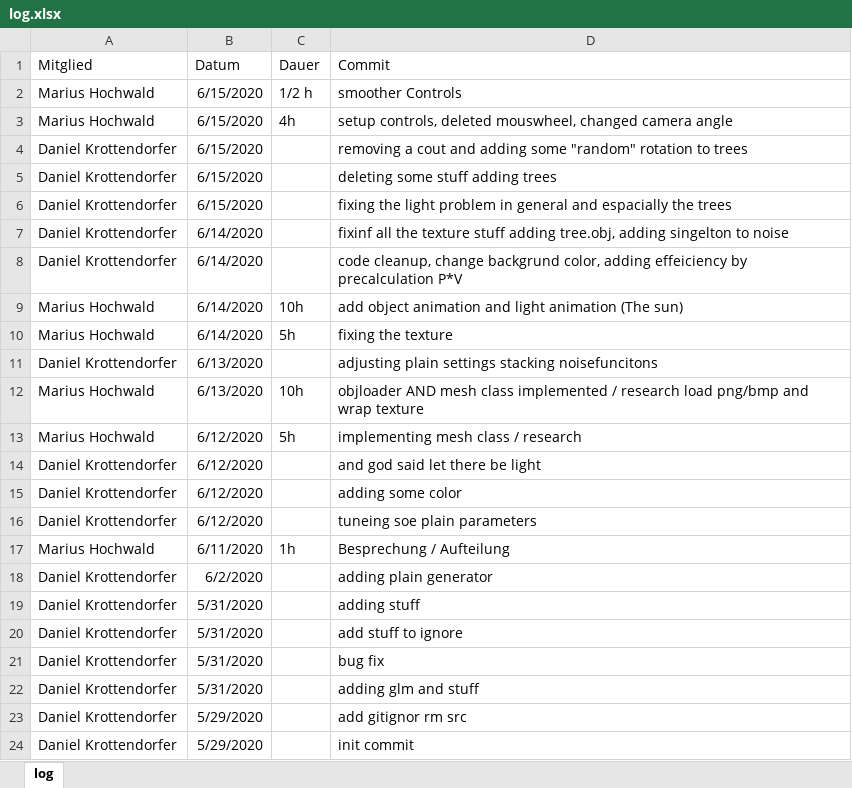
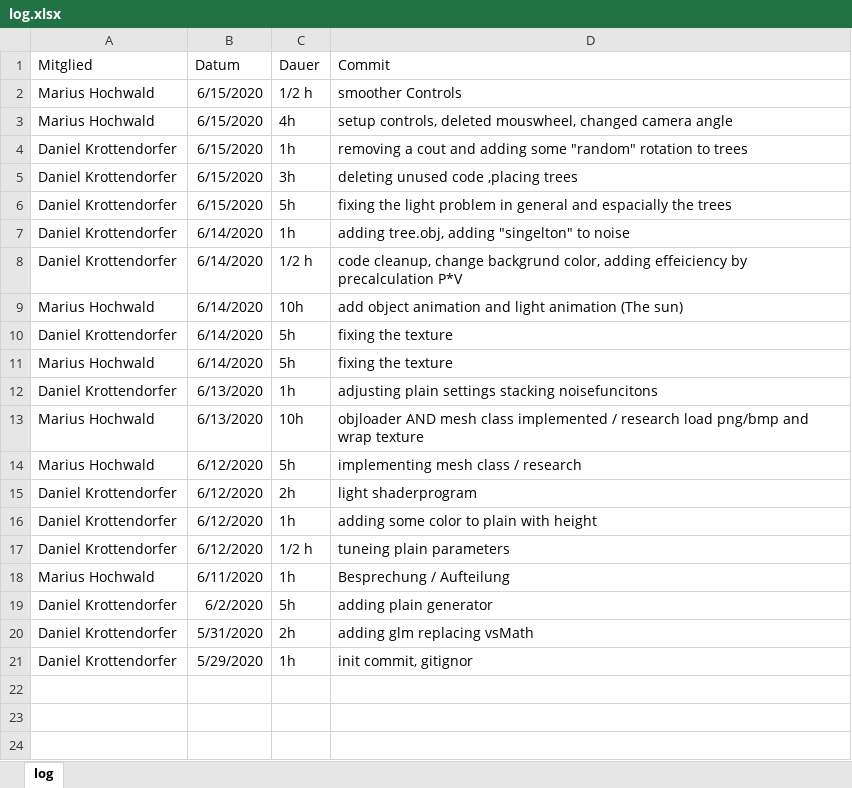
Before and after one commit to DanielKrottendorfer/CGE, an Excel workbook: log.xlsx, sheet log, drawn as a sheet; values as stored, in another font and other column widths than the file's, no borders; removed rows and columns are numbered as before the commit, all else as after; the diff names each change by its address in the sheet, - before the commit and + after, or states it on an @@ line.

Commit message:
my stuff

```diff
--- a/log.xlsx (sheet log)
+++ b/log.xlsx (sheet log)
-C4 (Dauer): (empty)
+C4 (Dauer): 1h
-C5 (Dauer): (empty)
+C5 (Dauer): 3h
-D5 (Commit): deleting some stuff adding trees
+D5 (Commit): deleting unused code ,placing trees
-C6 (Dauer): (empty)
+C6 (Dauer): 5h
-C7 (Dauer): (empty)
+C7 (Dauer): 1h
-D7 (Commit): fixinf all the texture stuff adding tree.obj, adding singelton to noise
+D7 (Commit): adding tree.obj, adding "singelton" to noise
-C8 (Dauer): (empty)
+C8 (Dauer): 1/2 h
+row 10: Daniel Krottendorfer | 6/14/2020 | 5h | fixing the texture
-C12 (Dauer): (empty)
+C12 (Dauer): 1h
-C15 (Dauer): (empty)
+C15 (Dauer): 2h
-D15 (Commit): and god said let there be light
+D15 (Commit): light shaderprogram
-C16 (Dauer): (empty)
+C16 (Dauer): 1h
-D16 (Commit): adding some color
+D16 (Commit): adding some color to plain with height
-C17 (Dauer): (empty)
+C17 (Dauer): 1/2 h
-D17 (Commit): tuneing soe plain parameters
+D17 (Commit): tuneing plain parameters
-C19 (Dauer): (empty)
+C19 (Dauer): 5h
-row 19: Daniel Krottendorfer | 5/31/2020 |  | adding stuff
-row 20: Daniel Krottendorfer | 5/31/2020 |  | add stuff to ignore
-row 21: Daniel Krottendorfer | 5/31/2020 |  | bug fix
-C20 (Dauer): (empty)
+C20 (Dauer): 2h
-D20 (Commit): adding glm and stuff
+D20 (Commit): adding glm replacing vsMath
-row 23: Daniel Krottendorfer | 5/29/2020 |  | add gitignor rm src
-C21 (Dauer): (empty)
+C21 (Dauer): 1h
-D21 (Commit): init commit
+D21 (Commit): init commit, gitignor
```
